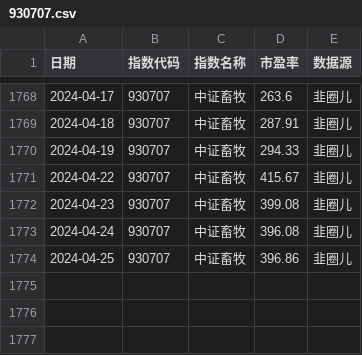
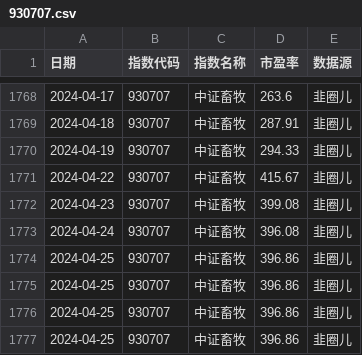
Before and after one commit to tcfh2016/anetf, a CSV file: db/930707.csv, drawn as a sheet; only a part is shown, gaps mark what is left out; the diff names each change by its address in the sheet, - before the commit and + after, or states it on an @@ line.

```diff
--- a/db/930707.csv
+++ b/db/930707.csv
+row 1775: 2024-04-25 | 930707 | 中证畜牧 | 396.86 | 韭圈儿
+row 1776: 2024-04-25 | 930707 | 中证畜牧 | 396.86 | 韭圈儿
+row 1777: 2024-04-25 | 930707 | 中证畜牧 | 396.86 | 韭圈儿
```
Also changed, not shown: db/FCHI.csv, db/GDAXI.csv, 22 other files.
